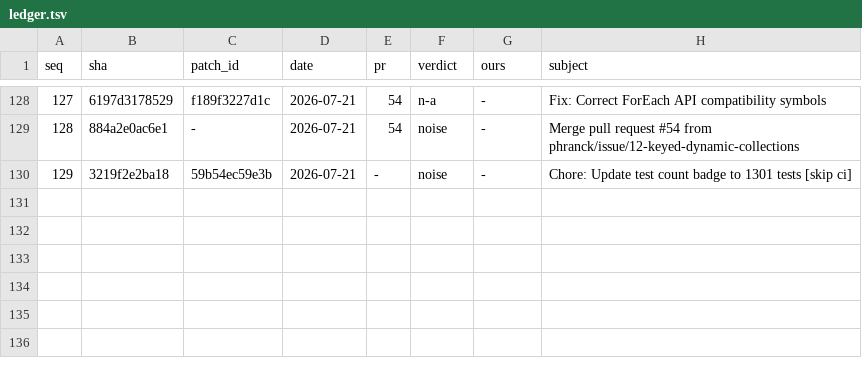
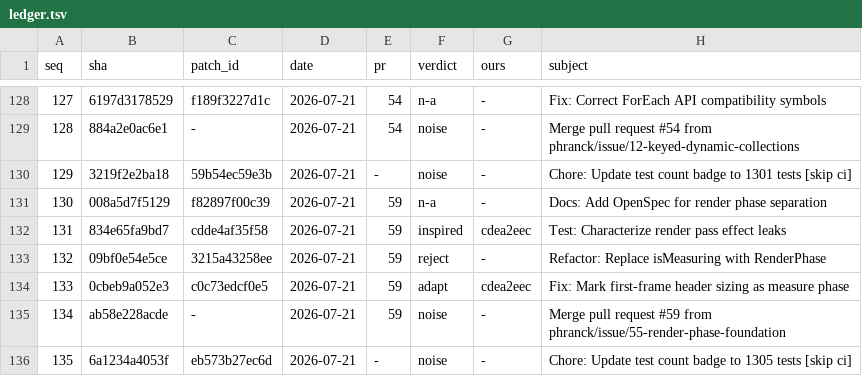
Before and after one commit to wadetregaskis/TUIkit, a TSV file: Documentation/Upstream-review/ledger.tsv, drawn as a sheet; only a part is shown, gaps mark what is left out; the diff names each change by its address in the sheet, - before the commit and + after, or states it on an @@ line.

```diff
--- a/Documentation/Upstream-review/ledger.tsv
+++ b/Documentation/Upstream-review/ledger.tsv
+row 131: 130 | 008a5d7f5129 | f82897f00c39 | 2026-07-21 | 59 | n-a | - | Docs: Add OpenSpec for render phase separation
+row 132: 131 | 834e65fa9bd7 | cdde4af35f58 | 2026-07-21 | 59 | inspired | cdea2eec | Test: Characterize render pass effect leaks
+row 133: 132 | 09bf0e54e5ce | 3215a43258ee | 2026-07-21 | 59 | reject | - | Refactor: Replace isMeasuring with RenderPhase
+row 134: 133 | 0cbeb9a052e3 | c0c73edcf0e5 | 2026-07-21 | 59 | adapt | cdea2eec | Fix: Mark first-frame header sizing as measure phase
+row 135: 134 | ab58e228acde | - | 2026-07-21 | 59 | noise | - | Merge pull request #59 from phranck/issue/55-render-phase-foundation
+row 136: 135 | 6a1234a4053f | eb573b27ec6d | 2026-07-21 | - | noise | - | Chore: Update test count badge to 1305 tests [skip ci]
```
Also changed, not shown: 1 other file.
